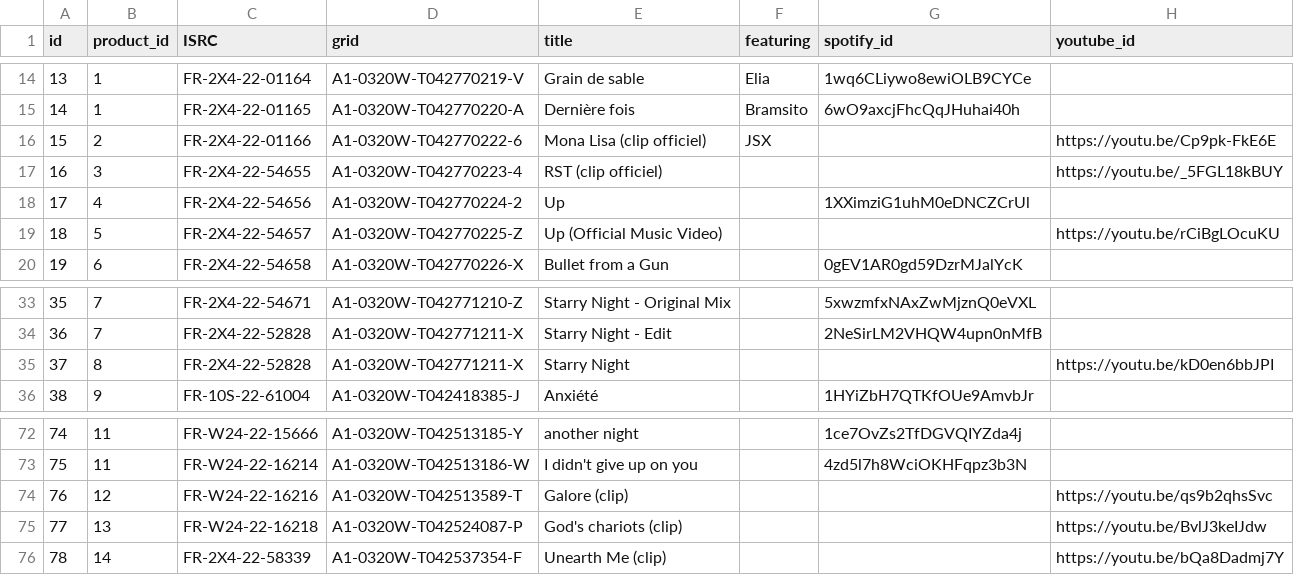
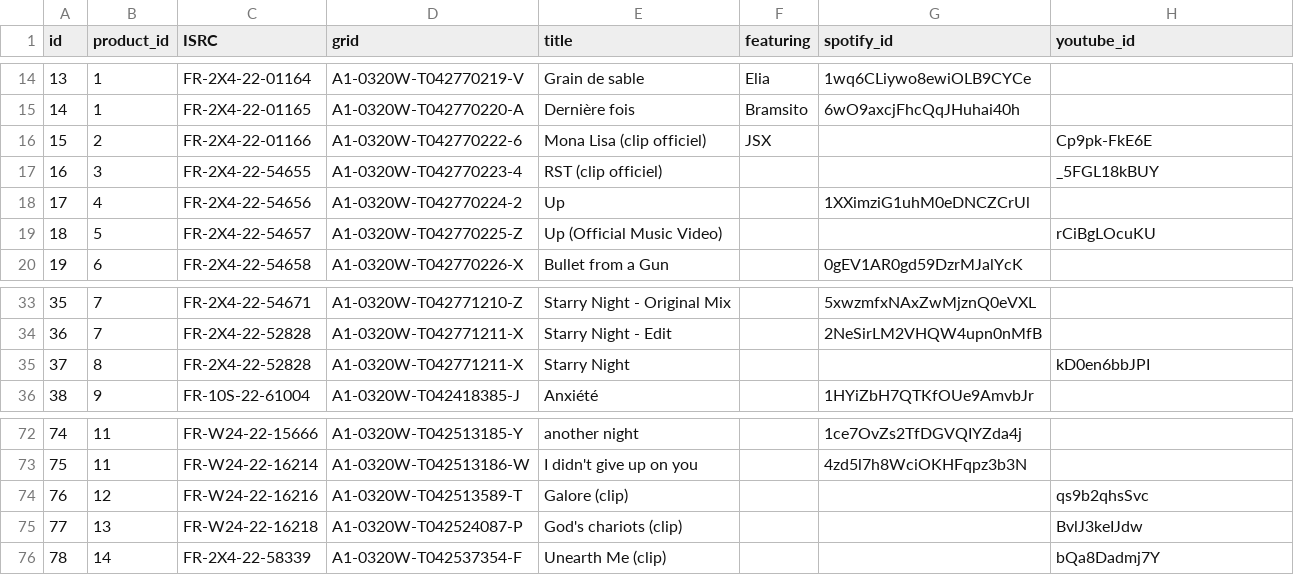
Before and after one commit to Mattfl22/GETYOSHARES, a CSV file: db/seeds/csv/tracks.csv, drawn as a sheet; only a part is shown, gaps mark what is left out.

Commit message:
added youtube video to project show

```diff
--- a/db/seeds/csv/tracks.csv
+++ b/db/seeds/csv/tracks.csv
@@ -15,6 +15,6 @@
 14;1;FR-2X4-22-01165;A1-0320W-T042770220-A;Dernière fois;Bramsito;6wO9axcjFhcQqJHuhai40h;
-15;2;FR-2X4-22-01166;A1-0320W-T042770222-6;Mona Lisa (clip officiel);JSX;;https://youtu.be/Cp9pk-FkE6E
-16;3;FR-2X4-22-54655;A1-0320W-T042770223-4;RST (clip officiel);;;https://youtu.be/_5FGL18kBUY
+15;2;FR-2X4-22-01166;A1-0320W-T042770222-6;Mona Lisa (clip officiel);JSX;;Cp9pk-FkE6E
+16;3;FR-2X4-22-54655;A1-0320W-T042770223-4;RST (clip officiel);;;_5FGL18kBUY
 17;4;FR-2X4-22-54656;A1-0320W-T042770224-2;Up;;1XXimziG1uhM0eDNCZCrUl;
-18;5;FR-2X4-22-54657;A1-0320W-T042770225-Z;Up (Official Music Video);;;https://youtu.be/rCiBgLOcuKU
+18;5;FR-2X4-22-54657;A1-0320W-T042770225-Z;Up (Official Music Video);;;rCiBgLOcuKU
 19;6;FR-2X4-22-54658;A1-0320W-T042770226-X;Bullet from a Gun;;0gEV1AR0gd59DzrMJalYcK;
@@ -34,3 +34,3 @@
 36;7;FR-2X4-22-52828;A1-0320W-T042771211-X;Starry Night - Edit;;2NeSirLM2VHQW4upn0nMfB;
-37;8;FR-2X4-22-52828;A1-0320W-T042771211-X;Starry Night;;;https://youtu.be/kD0en6bbJPI
+37;8;FR-2X4-22-52828;A1-0320W-T042771211-X;Starry Night;;;kD0en6bbJPI
 38;9;FR-10S-22-61004;A1-0320W-T042418385-J;Anxiété;;1HYiZbH7QTKfOUe9AmvbJr;
@@ -73,4 +73,4 @@
 75;11;FR-W24-22-16214;A1-0320W-T042513186-W;I didn't give up on you;;4zd5l7h8WciOKHFqpz3b3N;
-76;12;FR-W24-22-16216;A1-0320W-T042513589-T;Galore (clip);;;https://youtu.be/qs9b2qhsSvc
-77;13;FR-W24-22-16218;A1-0320W-T042524087-P;God's chariots (clip);;;https://youtu.be/BvlJ3keIJdw
-78;14;FR-2X4-22-58339;A1-0320W-T042537354-F;Unearth Me (clip);;;https://youtu.be/bQa8Dadmj7Y
+76;12;FR-W24-22-16216;A1-0320W-T042513589-T;Galore (clip);;;qs9b2qhsSvc
+77;13;FR-W24-22-16218;A1-0320W-T042524087-P;God's chariots (clip);;;BvlJ3keIJdw
+78;14;FR-2X4-22-58339;A1-0320W-T042537354-F;Unearth Me (clip);;;bQa8Dadmj7Y
```
Also changed, not shown: 1 other file.
